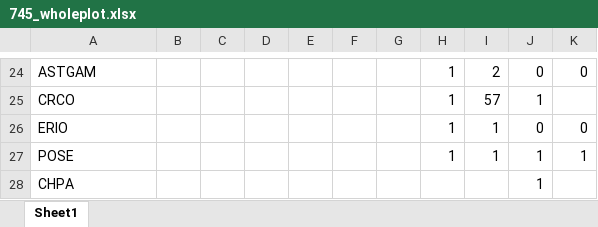
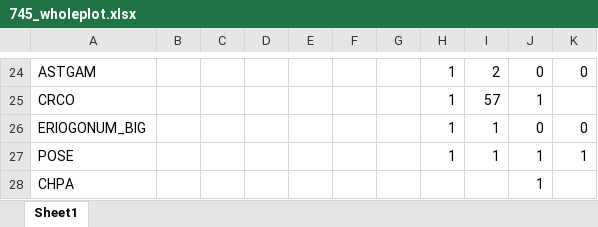
Before and after one commit to akleinhesselink/sedgwickcover, an Excel workbook: data-raw/cover_2019/745_wholeplot.xlsx, sheet Sheet1, drawn as a sheet; only a part is shown, gaps mark what is left out; values as stored, in another font and other column widths than the file's, no borders; charts and pictures not drawn; the diff names each change by its address in the sheet, - before the commit and + after, or states it on an @@ line.

Commit message:
Add 2019 cover and density data
fixing plot numbering issues
move veg height data to sedgwickenv package
fixing species name issues

```diff
--- a/data-raw/cover_2019/745_wholeplot.xlsx (sheet Sheet1)
+++ b/data-raw/cover_2019/745_wholeplot.xlsx (sheet Sheet1)
-A26: ERIO
+A26: ERIOGONUM_BIG
```
Also changed, not shown: charts or pictures, data-raw/cover_2019/750_wholeplot_late.xlsx, data-raw/cover_2019/753_wholeplot_late.xlsx, 14 other files.
